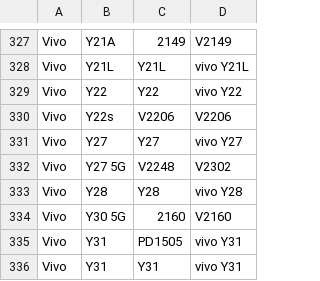
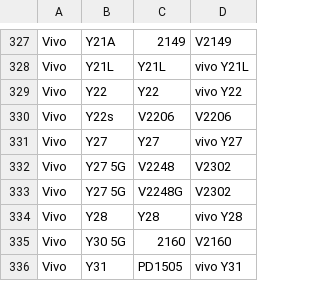
Before and after one commit to Soar1989/get_android_data, a CSV file: data/vivo_gms_devices.csv, drawn as a sheet; only a part is shown, gaps mark what is left out; the shorter side is filled out with more unchanged rows; the diff names each change by its address in the sheet, - before the commit and + after, or states it on an @@ line.

```diff
--- a/data/vivo_gms_devices.csv
+++ b/data/vivo_gms_devices.csv
+row 333: Vivo | Y27 5G | V2248G | V2302
```
Also changed, not shown: 1 other file.
